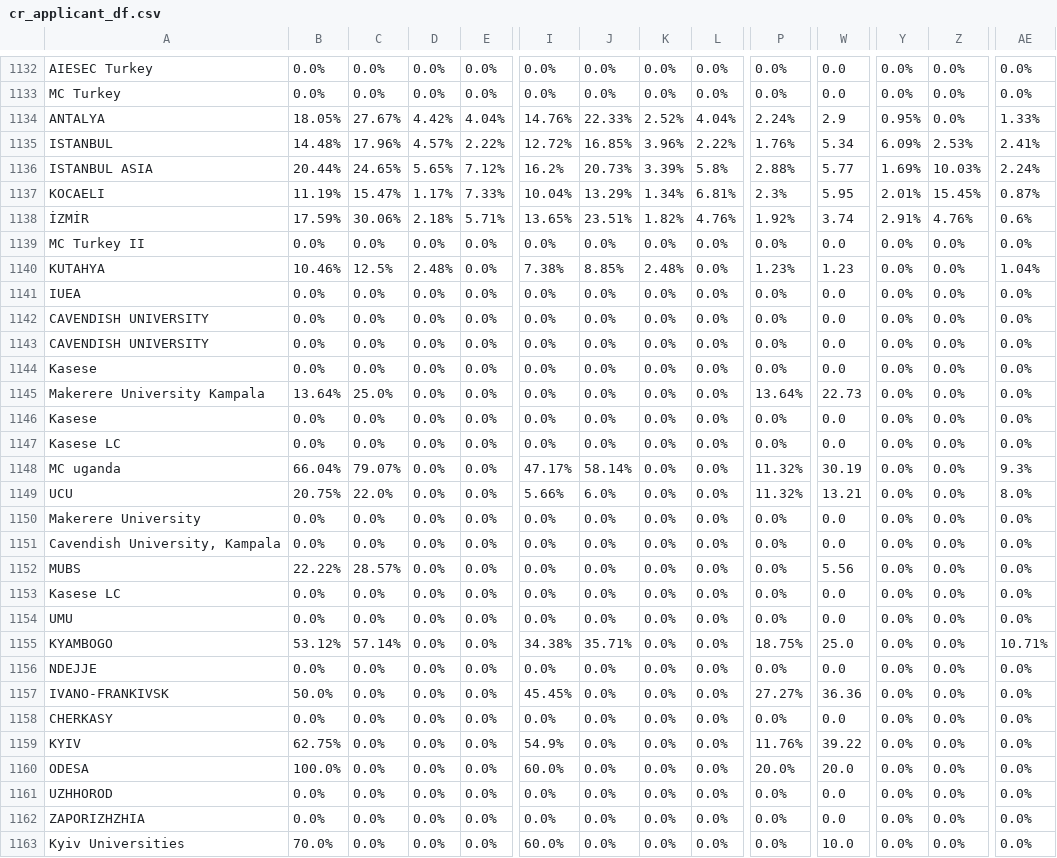
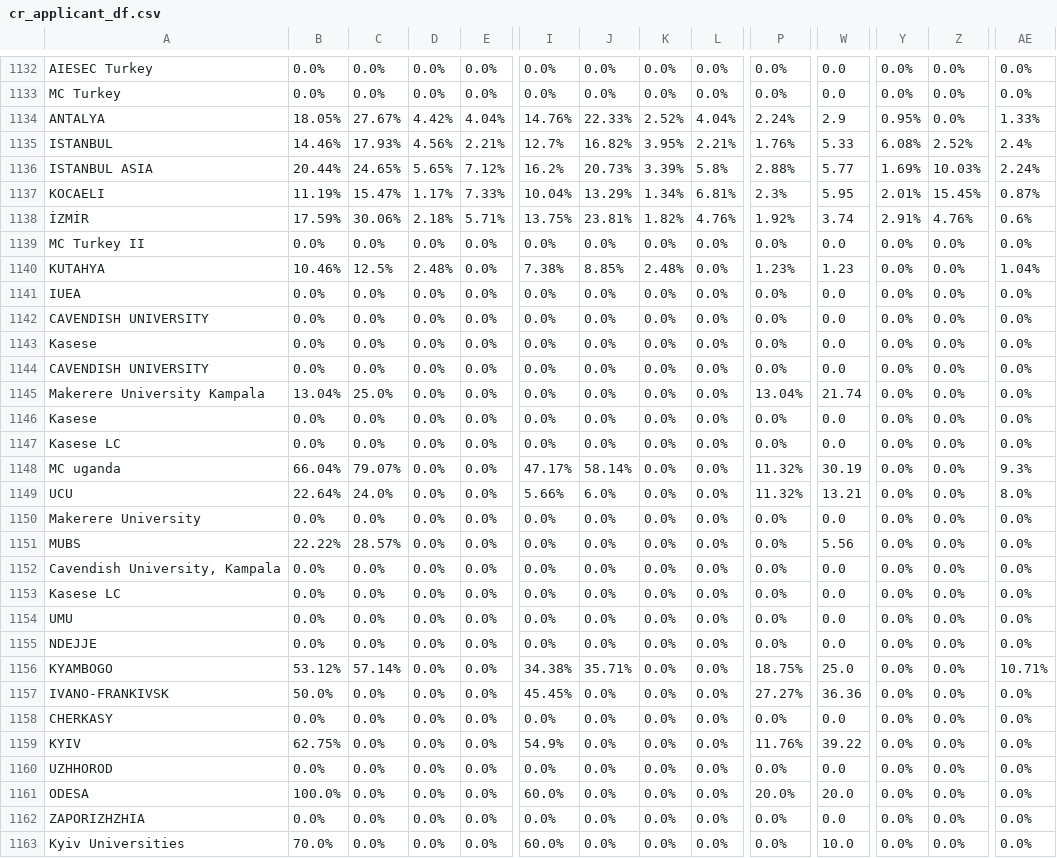
Before and after one commit to AIESEC-LK/data-pipeline, a CSV file: cr_applicant_df.csv, drawn as a sheet; only a part is shown, gaps mark what is left out; the diff covers the shown part only; the diff names each change by its address in the sheet, - before the commit and + after, or states it on an @@ line.

```diff
--- a/cr_applicant_df.csv
+++ b/cr_applicant_df.csv
-B1135: 14.48%
+B1135: 14.46%
-C1135: 17.96%
+C1135: 17.93%
-D1135: 4.57%
+D1135: 4.56%
-E1135: 2.22%
+E1135: 2.21%
-I1135: 12.72%
+I1135: 12.7%
-J1135: 16.85%
+J1135: 16.82%
-K1135: 3.96%
+K1135: 3.95%
-L1135: 2.22%
+L1135: 2.21%
-W1135: 5.34
+W1135: 5.33
-Y1135: 6.09%
+Y1135: 6.08%
-Z1135: 2.53%
+Z1135: 2.52%
-AE1135: 2.41%
+AE1135: 2.4%
-I1138: 13.65%
+I1138: 13.75%
-J1138: 23.51%
+J1138: 23.81%
@@ row 1144 moved to row 1143: Kasese @@
-B1145: 13.64%
+B1145: 13.04%
-P1145: 13.64%
+P1145: 13.04%
-W1145: 22.73
+W1145: 21.74
-B1149: 20.75%
+B1149: 22.64%
-C1149: 22.0%
+C1149: 24.0%
@@ row 1152 moved to row 1151: MUBS @@
@@ row 1156 moved to row 1155: NDEJJE @@
@@ row 1161 moved to row 1160: UZHHOROD @@
```
Also changed, not shown: 62 moved rows and 57 edited cells elsewhere in this file, abs_df.csv, cr_accepted_df.csv, 3 other files.
